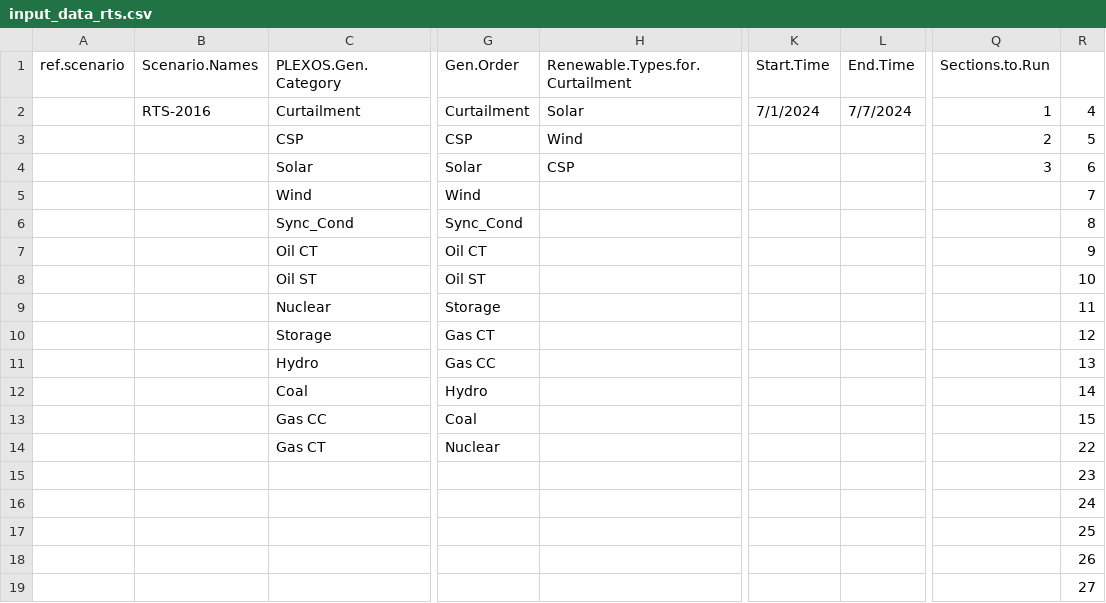
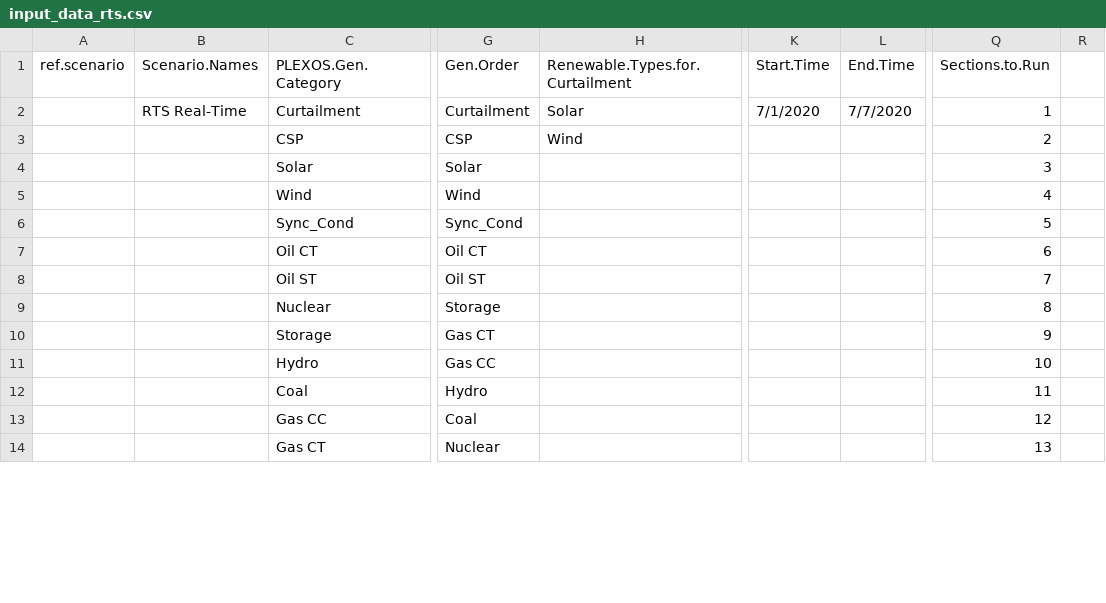
Before and after one commit to GridMod/RTS-GMLC, a CSV file: RTS_Data/FormattedData/PLEXOS/PLEXOS_Solution/HTML_Report/input_data_rts.csv, drawn as a sheet; only a part is shown, gaps mark what is left out; removed rows and columns are numbered as before the commit, all else as after; rows hold the shown columns only; the diff covers the shown part only; the diff names each change by its address in the sheet, - before the commit and + after, or states it on an @@ line.

Commit message:
updated 4/23 RTS-GMLC solutions and MAGMA outputs

```diff
--- a/RTS_Data/FormattedData/PLEXOS/PLEXOS_Solution/HTML_Report/input_data_rts.csv
+++ b/RTS_Data/FormattedData/PLEXOS/PLEXOS_Solution/HTML_Report/input_data_rts.csv
-B2 (Scenario.Names): RTS-2016
+B2 (Scenario.Names): RTS Real-Time
-K2 (Start.Time): 7/1/2024
+K2 (Start.Time): 7/1/2020
-L2 (End.Time): 7/7/2024
+L2 (End.Time): 7/7/2020
-R2: 4
+R2: (empty)
-R3: 5
+R3: (empty)
-H4 (Renewable.Types.for.Curtailment): CSP
+H4 (Renewable.Types.for.Curtailment): (empty)
-R4: 6
+R4: (empty)
-Q5 (Sections.to.Run): (empty)
+Q5 (Sections.to.Run): 4
-R5: 7
+R5: (empty)
-Q6 (Sections.to.Run): (empty)
+Q6 (Sections.to.Run): 5
-R6: 8
+R6: (empty)
-Q7 (Sections.to.Run): (empty)
+Q7 (Sections.to.Run): 6
-R7: 9
+R7: (empty)
-Q8 (Sections.to.Run): (empty)
+Q8 (Sections.to.Run): 7
-R8: 10
+R8: (empty)
-Q9 (Sections.to.Run): (empty)
+Q9 (Sections.to.Run): 8
-R9: 11
+R9: (empty)
-Q10 (Sections.to.Run): (empty)
+Q10 (Sections.to.Run): 9
-R10: 12
+R10: (empty)
-Q11 (Sections.to.Run): (empty)
+Q11 (Sections.to.Run): 10
-R11: 13
+R11: (empty)
-Q12 (Sections.to.Run): (empty)
+Q12 (Sections.to.Run): 11
-R12: 14
+R12: (empty)
-Q13 (Sections.to.Run): (empty)
+Q13 (Sections.to.Run): 12
-R13: 15
+R13: (empty)
-Q14 (Sections.to.Run): (empty)
+Q14 (Sections.to.Run): 13
-R14: 22
+R14: (empty)
-row 15:  |  |  |  |  |  |  |  | 23
-row 16:  |  |  |  |  |  |  |  | 24
-row 17:  |  |  |  |  |  |  |  | 25
-row 18:  |  |  |  |  |  |  |  | 26
-row 19:  |  |  |  |  |  |  |  | 27
```
Also changed, not shown: 12 added rows and 5 removed rows elsewhere in this file, RTS_Data/FormattedData/PLEXOS/PLEXOS_Solution/HTML_Report/gen_name_mapping_RTS.csv, 4 other files.
